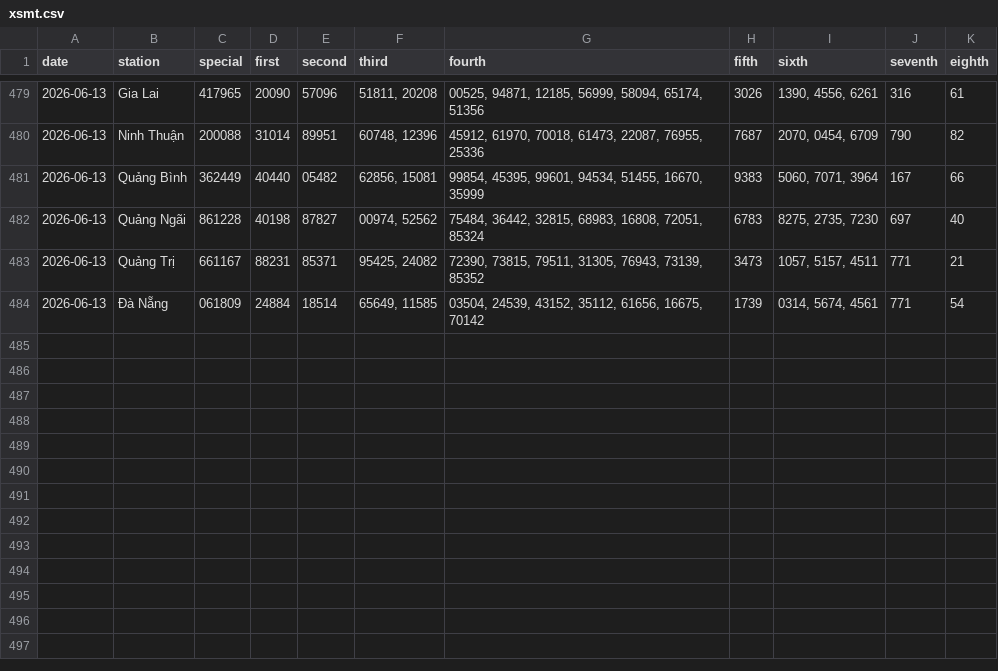
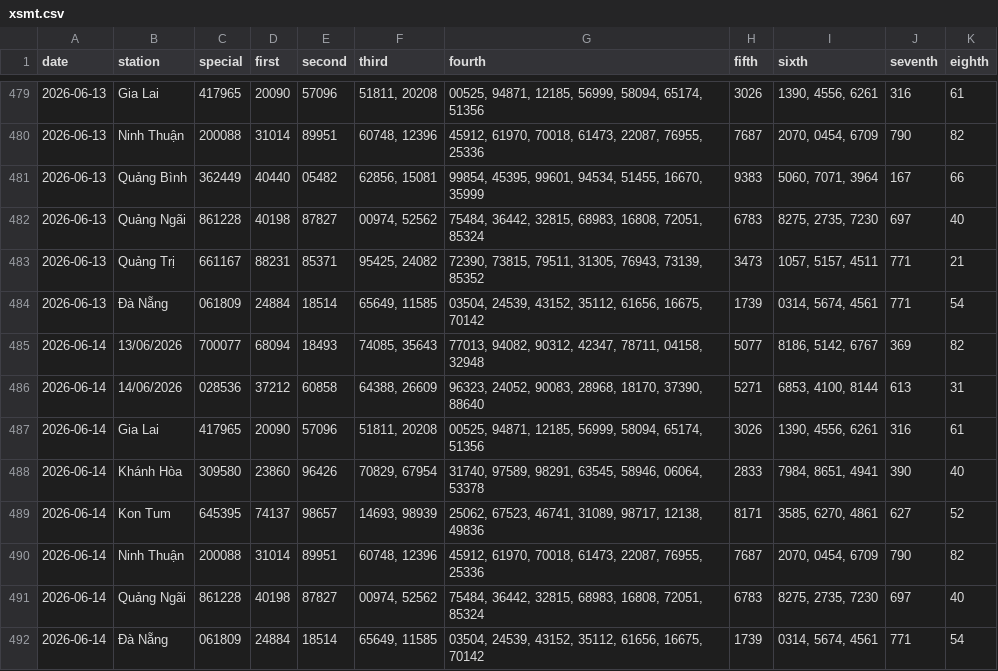
Before and after one commit to tuanseo5t-alt/xsmn-xsmt, a CSV file: data/xsmt/xsmt.csv, drawn as a sheet; only a part is shown, gaps mark what is left out; the diff names each change by its address in the sheet, - before the commit and + after, or states it on an @@ line.

```diff
--- a/data/xsmt/xsmt.csv
+++ b/data/xsmt/xsmt.csv
+row 485: 2026-06-14 | 13/06/2026 | 700077 | 68094 | 18493 | 74085, 35643 | 77013, 94082, 90312, 42347, 78711, 04158, 32948 | 5077 | 8186, 5142, 6767 | 369 | 82
+row 486: 2026-06-14 | 14/06/2026 | 028536 | 37212 | 60858 | 64388, 26609 | 96323, 24052, 90083, 28968, 18170, 37390, 88640 | 5271 | 6853, 4100, 8144 | 613 | 31
+row 487: 2026-06-14 | Gia Lai | 417965 | 20090 | 57096 | 51811, 20208 | 00525, 94871, 12185, 56999, 58094, 65174, 51356 | 3026 | 1390, 4556, 6261 | 316 | 61
+row 488: 2026-06-14 | Khánh Hòa | 309580 | 23860 | 96426 | 70829, 67954 | 31740, 97589, 98291, 63545, 58946, 06064, 53378 | 2833 | 7984, 8651, 4941 | 390 | 40
+row 489: 2026-06-14 | Kon Tum | 645395 | 74137 | 98657 | 14693, 98939 | 25062, 67523, 46741, 31089, 98717, 12138, 49836 | 8171 | 3585, 6270, 4861 | 627 | 52
+row 490: 2026-06-14 | Ninh Thuận | 200088 | 31014 | 89951 | 60748, 12396 | 45912, 61970, 70018, 61473, 22087, 76955, 25336 | 7687 | 2070, 0454, 6709 | 790 | 82
+row 491: 2026-06-14 | Quảng Ngãi | 861228 | 40198 | 87827 | 00974, 52562 | 75484, 36442, 32815, 68983, 16808, 72051, 85324 | 6783 | 8275, 2735, 7230 | 697 | 40
+row 492: 2026-06-14 | Đà Nẵng | 061809 | 24884 | 18514 | 65649, 11585 | 03504, 24539, 43152, 35112, 61656, 16675, 70142 | 1739 | 0314, 5674, 4561 | 771 | 54
```
Also changed, not shown: data/xsmt/xsmt-2-digits.csv, data/xsmt/xsmt-sparse.csv, 10 other files.
